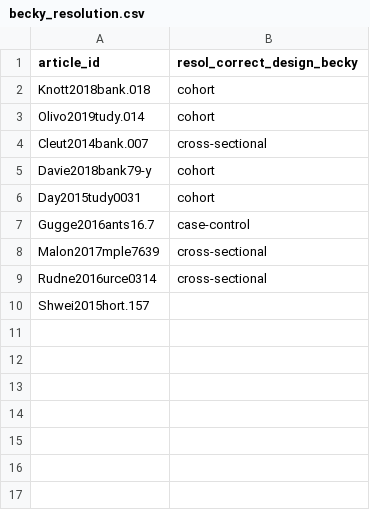
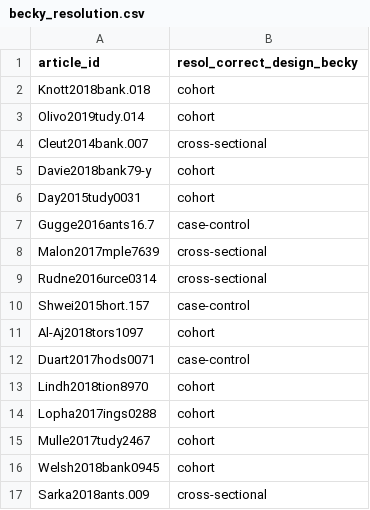
Before and after one commit to katiedrax/ukb_sr, a CSV file: conflicts_resolution/becky_resolution.csv, drawn as a sheet; the diff names each change by its address in the sheet, - before the commit and + after, or states it on an @@ line.

Commit message:
add resolutions

```diff
--- a/conflicts_resolution/becky_resolution.csv
+++ b/conflicts_resolution/becky_resolution.csv
-B10 (resol_correct_design_becky): (empty)
+B10 (resol_correct_design_becky): case-control
+row 11: Al-Aj2018tors1097 | cohort
+row 12: Duart2017hods0071 | case-control
+row 13: Lindh2018tion8970 | cohort
+row 14: Lopha2017ings0288 | cohort
+row 15: Mulle2017tudy2467 | cohort
+row 16: Welsh2018bank0945 | cohort
+row 17: Sarka2018ants.009 | cross-sectional
```
